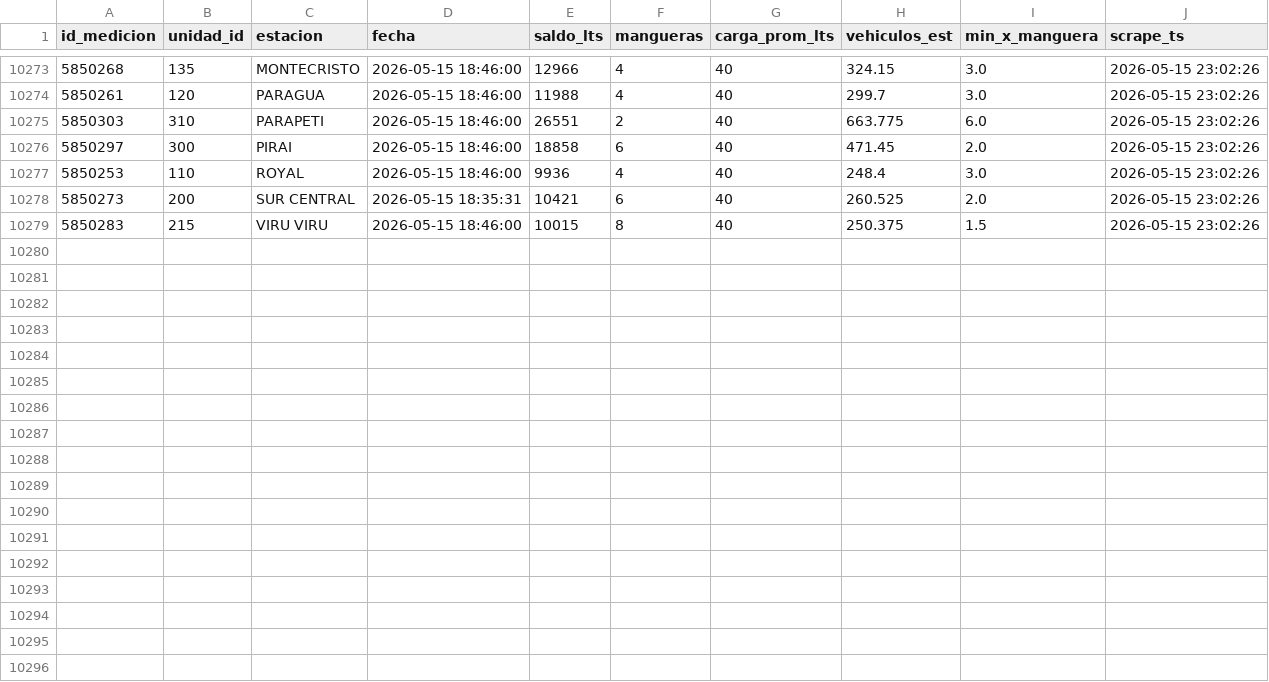
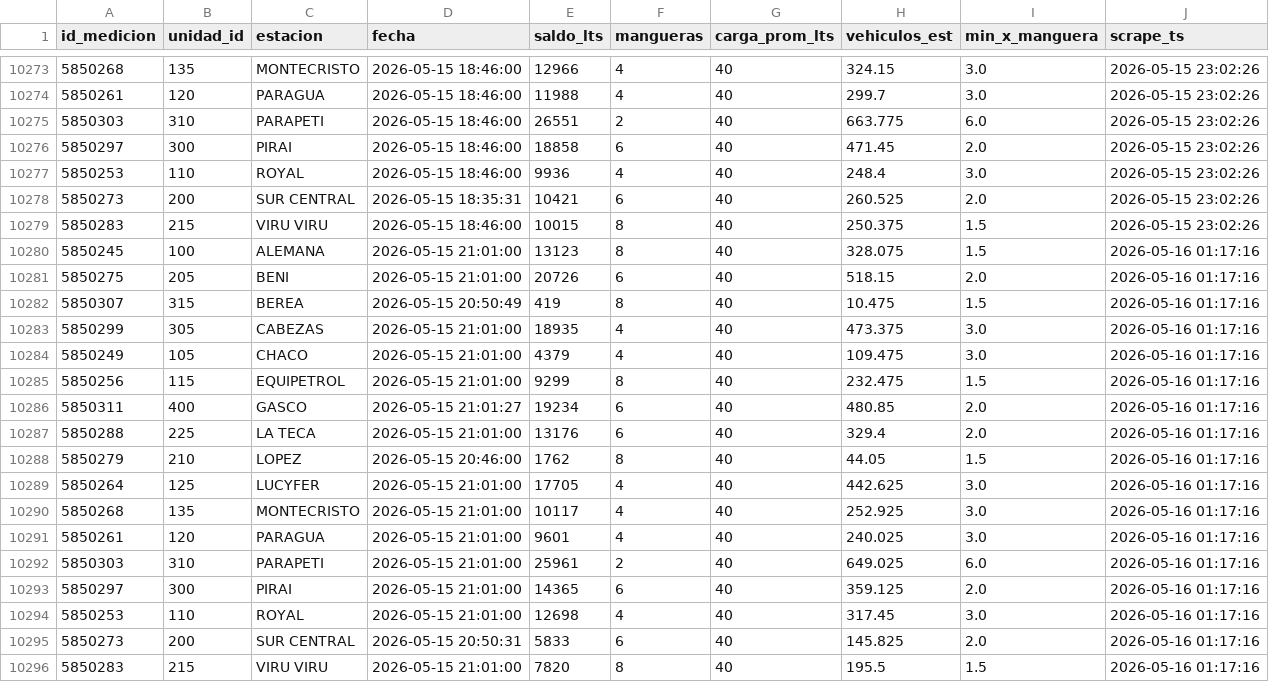
Before and after one commit to mtineojr/Monitor-Biopetrol, a CSV file: data/saldos.csv, drawn as a sheet; only a part is shown, gaps mark what is left out.

```diff
--- a/data/saldos.csv
+++ b/data/saldos.csv
@@ -10279 +10279,18 @@ id_medicion,unidad_id,estacion,fecha,saldo_lts,mangueras,carga_prom_lts,vehiculo
 5850283,215,VIRU VIRU,2026-05-15 18:46:00,10015,8,40,250.375,1.5,2026-05-15 23:02:26
+5850245,100,ALEMANA,2026-05-15 21:01:00,13123,8,40,328.075,1.5,2026-05-16 01:17:16
+5850275,205,BENI,2026-05-15 21:01:00,20726,6,40,518.15,2.0,2026-05-16 01:17:16
+5850307,315,BEREA,2026-05-15 20:50:49,419,8,40,10.475,1.5,2026-05-16 01:17:16
+5850299,305,CABEZAS,2026-05-15 21:01:00,18935,4,40,473.375,3.0,2026-05-16 01:17:16
+5850249,105,CHACO,2026-05-15 21:01:00,4379,4,40,109.475,3.0,2026-05-16 01:17:16
+5850256,115,EQUIPETROL,2026-05-15 21:01:00,9299,8,40,232.475,1.5,2026-05-16 01:17:16
+5850311,400,GASCO,2026-05-15 21:01:27,19234,6,40,480.85,2.0,2026-05-16 01:17:16
+5850288,225,LA TECA,2026-05-15 21:01:00,13176,6,40,329.4,2.0,2026-05-16 01:17:16
+5850279,210,LOPEZ,2026-05-15 20:46:00,1762,8,40,44.05,1.5,2026-05-16 01:17:16
+5850264,125,LUCYFER,2026-05-15 21:01:00,17705,4,40,442.625,3.0,2026-05-16 01:17:16
+5850268,135,MONTECRISTO,2026-05-15 21:01:00,10117,4,40,252.925,3.0,2026-05-16 01:17:16
+5850261,120,PARAGUA,2026-05-15 21:01:00,9601,4,40,240.025,3.0,2026-05-16 01:17:16
+5850303,310,PARAPETI,2026-05-15 21:01:00,25961,2,40,649.025,6.0,2026-05-16 01:17:16
+5850297,300,PIRAI,2026-05-15 21:01:00,14365,6,40,359.125,2.0,2026-05-16 01:17:16
+5850253,110,ROYAL,2026-05-15 21:01:00,12698,4,40,317.45,3.0,2026-05-16 01:17:16
+5850273,200,SUR CENTRAL,2026-05-15 20:50:31,5833,6,40,145.825,2.0,2026-05-16 01:17:16
+5850283,215,VIRU VIRU,2026-05-15 21:01:00,7820,8,40,195.5,1.5,2026-05-16 01:17:16
```
